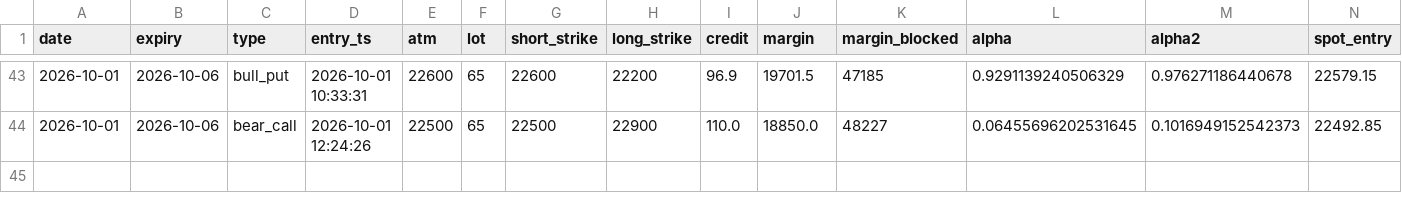
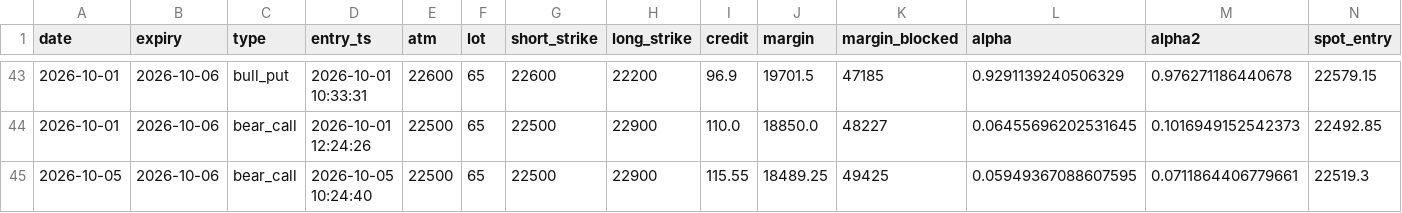
Before and after one commit to tejassukale79-art/nifty-credit-spread-paper, a CSV file: results/paper_trades.csv, drawn as a sheet; only a part is shown, gaps mark what is left out; rows hold the shown columns only; the diff names each change by its address in the sheet, - before the commit and + after, or states it on an @@ line.

```diff
--- a/results/paper_trades.csv
+++ b/results/paper_trades.csv
+row 45: 2026-10-05 | 2026-10-06 | bear_call | 2026-10-05 10:24:40 | 22500 | 65 | 22500 | 22900 | 115.55 | 18489.25 | 49425 | 0.05949367088607595 | 0.0711864406779661 | 22519.3
```
Also changed, not shown: 2 other files.
